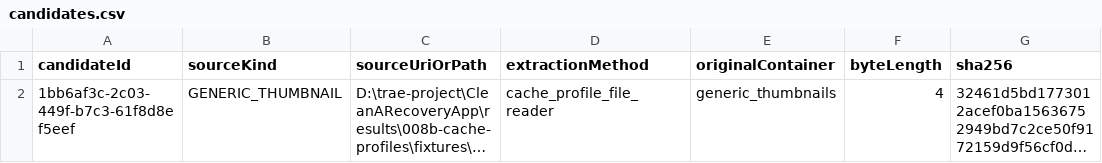
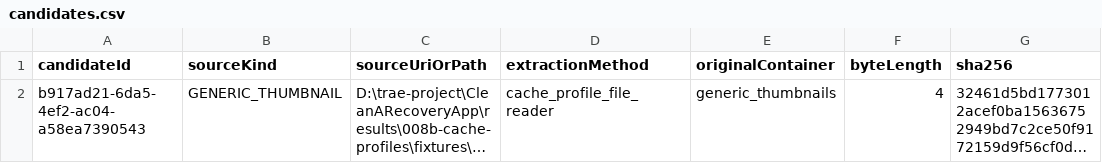
Before and after one commit to suiyunzou/CleanARecoveryApp, a CSV file: results/008b-cache-profiles/candidates.csv, drawn as a sheet; only a part is shown; long unchanged cells end in …; the diff names each change by its address in the sheet, - before the commit and + after, or states it on an @@ line.

```diff
--- a/results/008b-cache-profiles/candidates.csv
+++ b/results/008b-cache-profiles/candidates.csv
-A2 (candidateId): 1bb6af3c-2c03-449f-b7c3-61f8d8ef5eef
+A2 (candidateId): b917ad21-6da5-4ef2-ac04-a58ea7390543
```
Also changed, not shown: results/008c-jpeg-blob-carver/candidates.csv, 14 other files.
